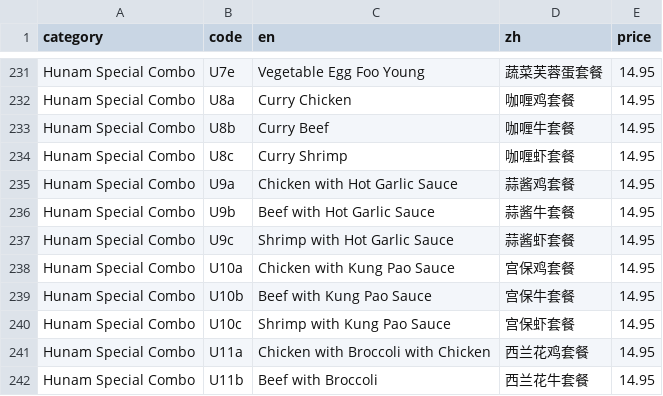
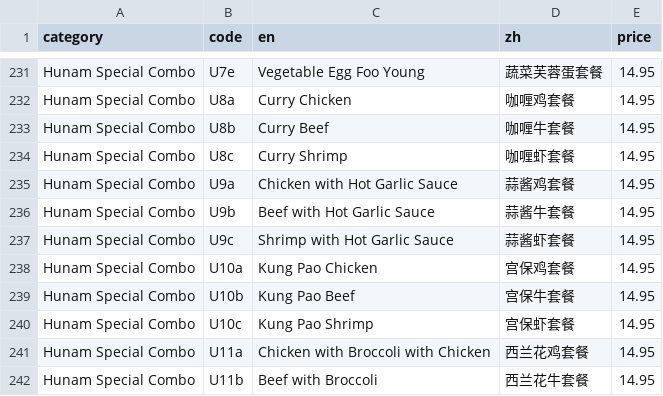
Before and after one commit to brguo55/006-restaurant-receipt-generator-2026, a CSV file: generator/menu.csv, drawn as a sheet; only a part is shown, gaps mark what is left out.

Commit message:
Revise menu.csv kung pao

```diff
--- a/generator/menu.csv
+++ b/generator/menu.csv
@@ -237,5 +237,5 @@ Hunam Special Combo,U9b,Beef with Hot Garlic Sauce,蒜酱牛套餐,14.95
 Hunam Special Combo,U9c,Shrimp with Hot Garlic Sauce,蒜酱虾套餐,14.95
-Hunam Special Combo,U10a,Chicken with Kung Pao Sauce,宫保鸡套餐,14.95
-Hunam Special Combo,U10b,Beef with Kung Pao Sauce,宫保牛套餐,14.95
-Hunam Special Combo,U10c,Shrimp with Kung Pao Sauce,宫保虾套餐,14.95
+Hunam Special Combo,U10a,Kung Pao Chicken,宫保鸡套餐,14.95
+Hunam Special Combo,U10b,Kung Pao Beef,宫保牛套餐,14.95
+Hunam Special Combo,U10c,Kung Pao Shrimp,宫保虾套餐,14.95
 Hunam Special Combo,U11a,Chicken with Broccoli with Chicken,西兰花鸡套餐,14.95
```
